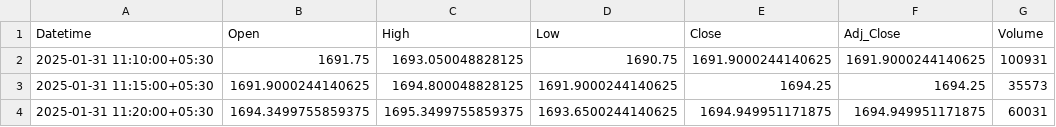
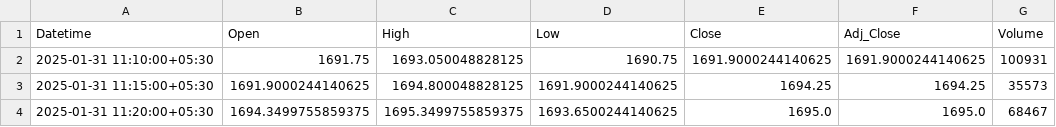
Before and after one commit to chiragpalan/stock_predictions_rnn_v3, a CSV file: temp_csv/HDFCBANK_NS.csv, drawn as a sheet.

```diff
--- a/temp_csv/HDFCBANK_NS.csv
+++ b/temp_csv/HDFCBANK_NS.csv
@@ -3,2 +3,2 @@ Datetime,Open,High,Low,Close,Adj_Close,Volume
 2025-01-31 11:15:00+05:30,1691.9000244140625,1694.800048828125,1691.9000244140625,1694.25,1694.25,35573
-2025-01-31 11:20:00+05:30,1694.3499755859375,1695.3499755859375,1693.6500244140625,1694.949951171875,1694.949951171875,60031
+2025-01-31 11:20:00+05:30,1694.3499755859375,1695.3499755859375,1693.6500244140625,1695.0,1695.0,68467
```
Also changed, not shown: temp_csv/ICICIBANK_NS.csv, temp_csv/INFY_NS.csv, 3 other files.
